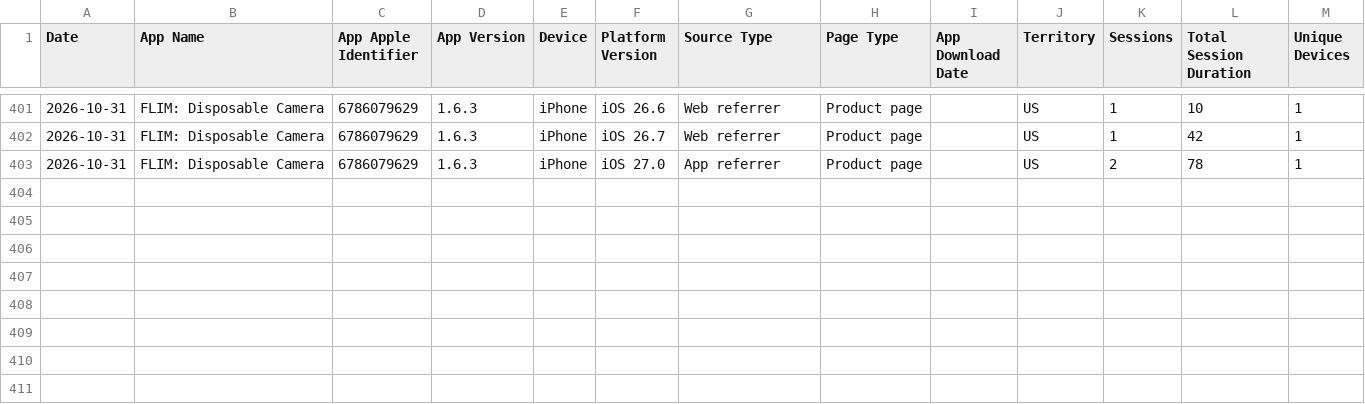
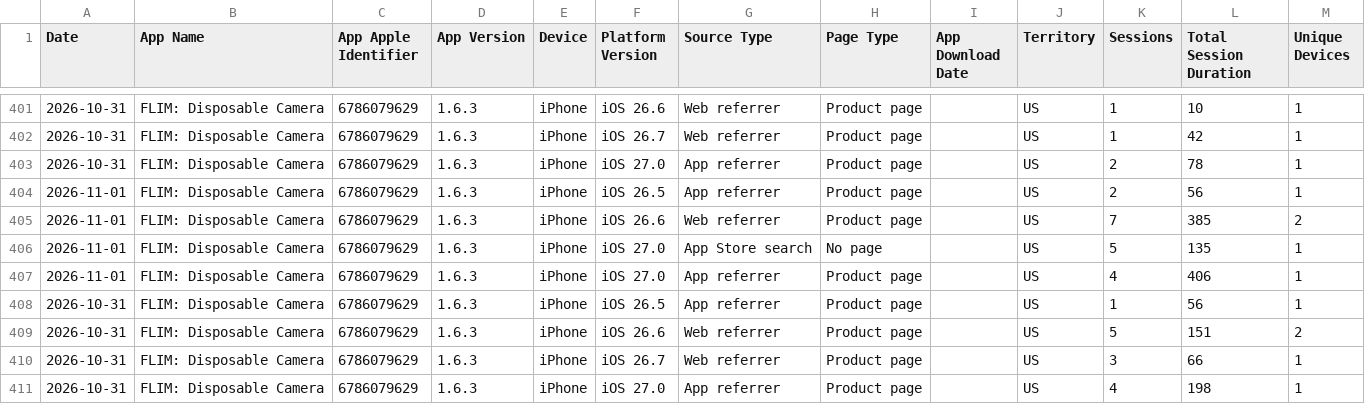
Before and after one commit to CodyBisram/flim, a TSV file: docs/asc/sessions.tsv, drawn as a sheet; only a part is shown, gaps mark what is left out; the diff names each change by its address in the sheet, - before the commit and + after, or states it on an @@ line.

```diff
--- a/docs/asc/sessions.tsv
+++ b/docs/asc/sessions.tsv
+row 404: 2026-11-01 | FLIM: Disposable Camera | 6786079629 | 1.6.3 | iPhone | iOS 26.5 | App referrer | Product page |  | US | 2 | 56 | 1
+row 405: 2026-11-01 | FLIM: Disposable Camera | 6786079629 | 1.6.3 | iPhone | iOS 26.6 | Web referrer | Product page |  | US | 7 | 385 | 2
+row 406: 2026-11-01 | FLIM: Disposable Camera | 6786079629 | 1.6.3 | iPhone | iOS 27.0 | App Store search | No page |  | US | 5 | 135 | 1
+row 407: 2026-11-01 | FLIM: Disposable Camera | 6786079629 | 1.6.3 | iPhone | iOS 27.0 | App referrer | Product page |  | US | 4 | 406 | 1
+row 408: 2026-10-31 | FLIM: Disposable Camera | 6786079629 | 1.6.3 | iPhone | iOS 26.5 | App referrer | Product page |  | US | 1 | 56 | 1
+row 409: 2026-10-31 | FLIM: Disposable Camera | 6786079629 | 1.6.3 | iPhone | iOS 26.6 | Web referrer | Product page |  | US | 5 | 151 | 2
+row 410: 2026-10-31 | FLIM: Disposable Camera | 6786079629 | 1.6.3 | iPhone | iOS 26.7 | Web referrer | Product page |  | US | 3 | 66 | 1
+row 411: 2026-10-31 | FLIM: Disposable Camera | 6786079629 | 1.6.3 | iPhone | iOS 27.0 | App referrer | Product page |  | US | 4 | 198 | 1
```
Also changed, not shown: docs/asc/discovery.tsv, docs/asc/downloads.tsv.
